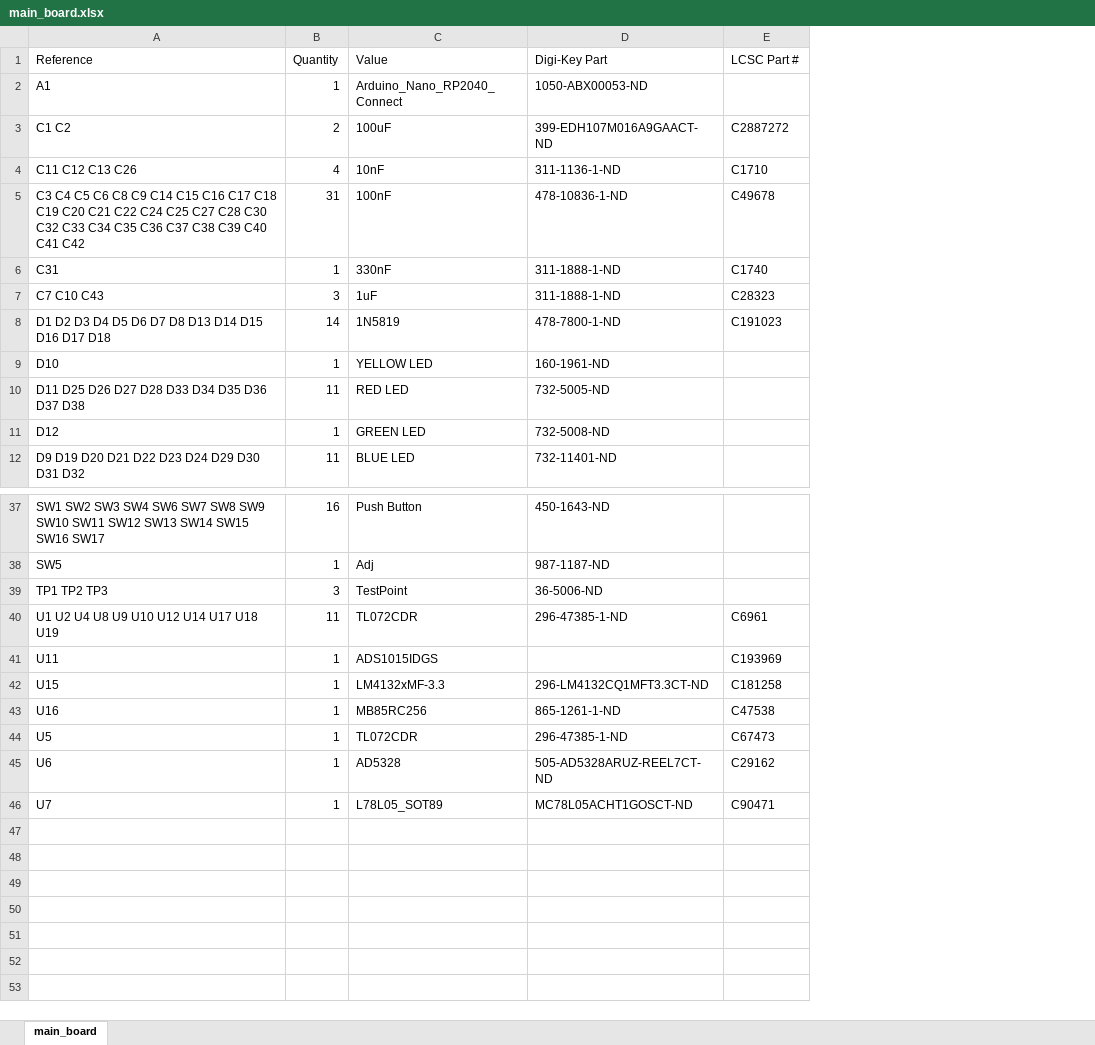
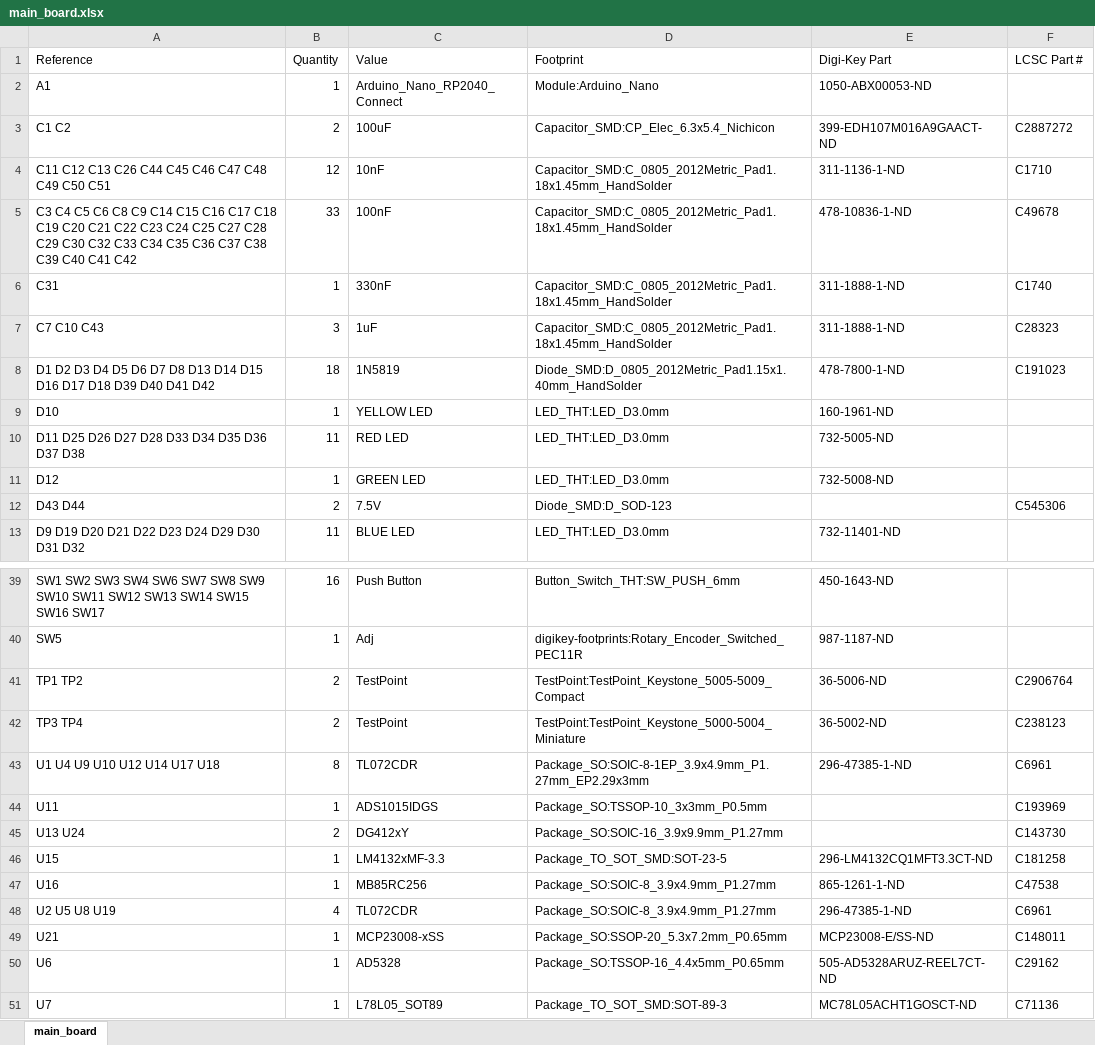
Before and after one commit to shannon-greenlight/bonkulator, an Excel workbook: main_board/bom/main_board.xlsx, sheet main_board, drawn as a sheet; only a part is shown, gaps mark what is left out; values as stored, in another font and other column widths than the file's, no borders; removed rows and columns are numbered as before the commit, all else as after; the diff covers the shown part only; the diff names each change by its address in the sheet, - before the commit and + after, or states it on an @@ line.

```diff
--- a/main_board/bom/main_board.xlsx (sheet main_board)
+++ b/main_board/bom/main_board.xlsx (sheet main_board)
+column D (Footprint), rows 2-11: Module:Arduino_Nano | Capacitor_SMD:CP_Elec_6.3x5.4_Nichicon | Capacitor_SMD:C_0805_2012Metric_Pad1.18x1.45mm_HandSolder | Capacitor_SMD:C_0805_2012Metric_Pad1.18x1.45mm_HandSolder | Capacitor_SMD:C_0805_2012Metric_Pad1.18x1.45mm_HandSolder | Capacitor_SMD:C_0805_2012Metric_Pad1.18x1.45mm_HandSolder | Diode_SMD:D_0805_2012Metric_Pad1.15x1.40mm_HandSolder | LED_THT:LED_D3.0mm | LED_THT:LED_D3.0mm | LED_THT:LED_D3.0mm; row 13: LED_THT:LED_D3.0mm; rows 39-40: Button_Switch_THT:SW_PUSH_6mm | digikey-footprints:Rotary_Encoder_Switched_PEC11R; rows 43-44: Package_SO:SOIC-8-1EP_3.9x4.9mm_P1.27mm_EP2.29x3mm | Package_SO:TSSOP-10_3x3mm_P0.5mm; rows 46-47: Package_TO_SOT_SMD:SOT-23-5 | Package_SO:SOIC-8_3.9x4.9mm_P1.27mm; rows 50-51: Package_SO:TSSOP-16_4.4x5mm_P0.65mm | Package_TO_SOT_SMD:SOT-89-3
-A4 (Reference): C11 C12 C13 C26
+A4 (Reference): C11 C12 C13 C26 C44 C45 C46 C47 C48 C49 C50 C51
-B4 (Quantity): 4
+B4 (Quantity): 12
-A5 (Reference): …C21 C22 C24 C25 C27 C28 C30 C32…
+A5 (Reference): …C21 C22 C23 C24 C25 C27 C28 C29 C30 C32…
-B5 (Quantity): 31
+B5 (Quantity): 33
-A8 (Reference): …D17 D18
+A8 (Reference): …D17 D18 D39 D40 D41 D42
-B8 (Quantity): 14
+B8 (Quantity): 18
+row 12: D43 D44 | 2 | 7.5V | Diode_SMD:D_SOD-123 |  | C545306
-row 39: TP1 TP2 TP3 | 3 | TestPoint | 36-5006-ND
+row 41: TP1 TP2 | 2 | TestPoint | TestPoint:TestPoint_Keystone_5005-5009_Compact | 36-5006-ND | C2906764
+row 42: TP3 TP4 | 2 | TestPoint | TestPoint:TestPoint_Keystone_5000-5004_Miniature | 36-5002-ND | C238123
-A43 (Reference): U1 U2 U4 U8 U9 U10 U12 U14 U17 U18 U19
+A43 (Reference): U1 U4 U9 U10 U12 U14 U17 U18
-B43 (Quantity): 11
+B43 (Quantity): 8
+row 45: U13 U24 | 2 | DG412xY | Package_SO:SOIC-16_3.9x9.9mm_P1.27mm |  | C143730
-row 44: U5 | 1 | TL072CDR | 296-47385-1-ND | C67473
+row 48: U2 U5 U8 U19 | 4 | TL072CDR | Package_SO:SOIC-8_3.9x4.9mm_P1.27mm | 296-47385-1-ND | C6961
+row 49: U21 | 1 | MCP23008-xSS | Package_SO:SSOP-20_5.3x7.2mm_P0.65mm | MCP23008-E/SS-ND | C148011
-F51 (LCSC Part #): C90471
+F51 (LCSC Part #): C71136
```
Also changed, not shown: 1 added row and 4 edited cells elsewhere in this sheet, BonkDaddy/BonkDaddyBoard/bom/BonkDaddyBoard.xlsx, main_board/bom/digi-key/bonkulator_bom.xlsx, 49 other files.
